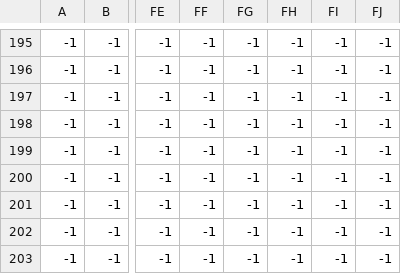
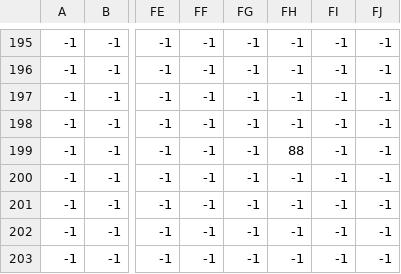
Before and after one commit to LaSteChips/TSOP, a CSV file: graphics/tilemap/map_enemy.csv, drawn as a sheet; only a part is shown, gaps mark what is left out; the diff names each change by its address in the sheet, - before the commit and + after, or states it on an @@ line.

```diff
--- a/graphics/tilemap/map_enemy.csv
+++ b/graphics/tilemap/map_enemy.csv
-FH199: -1
+FH199: 88
```
Also changed, not shown: 17 other files.
